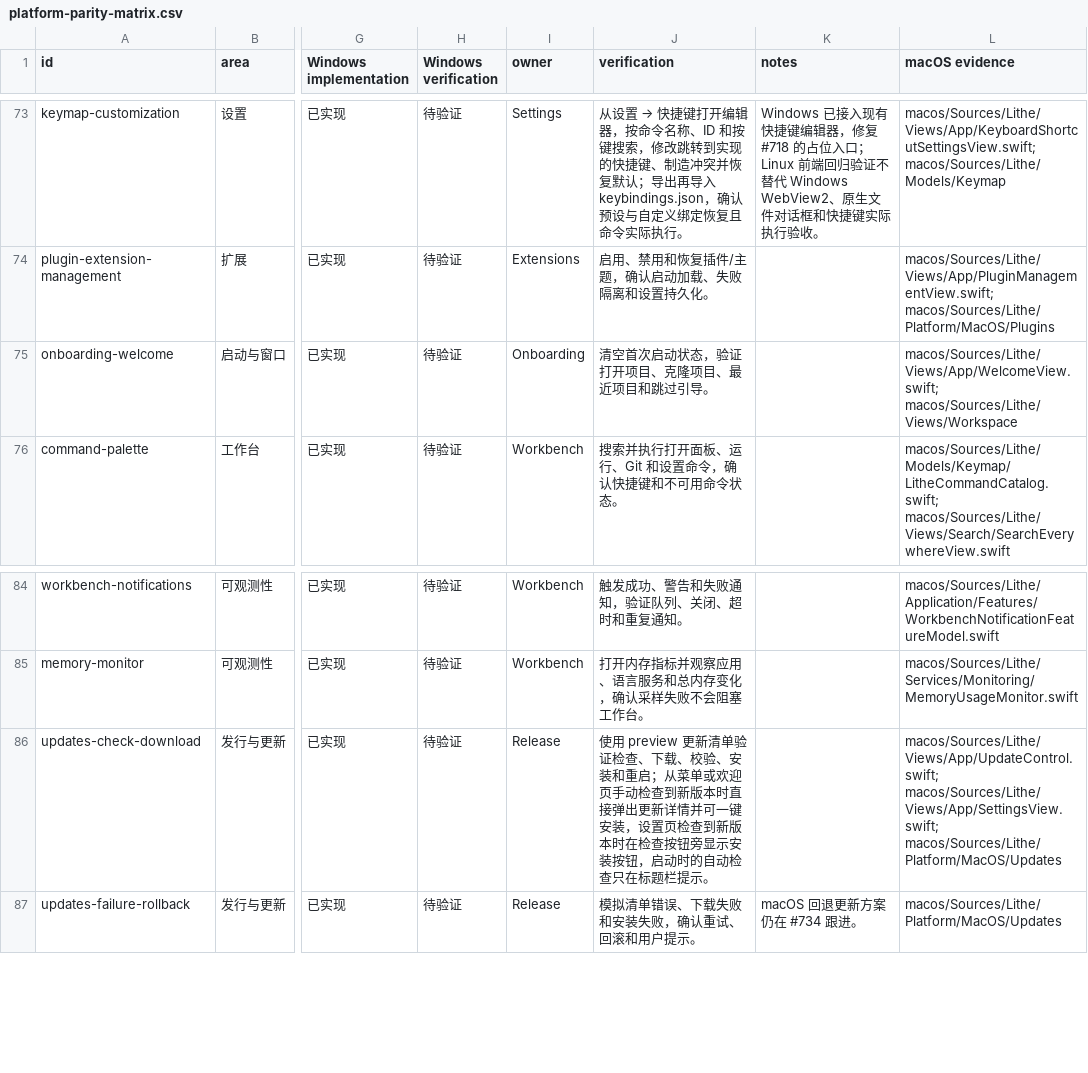
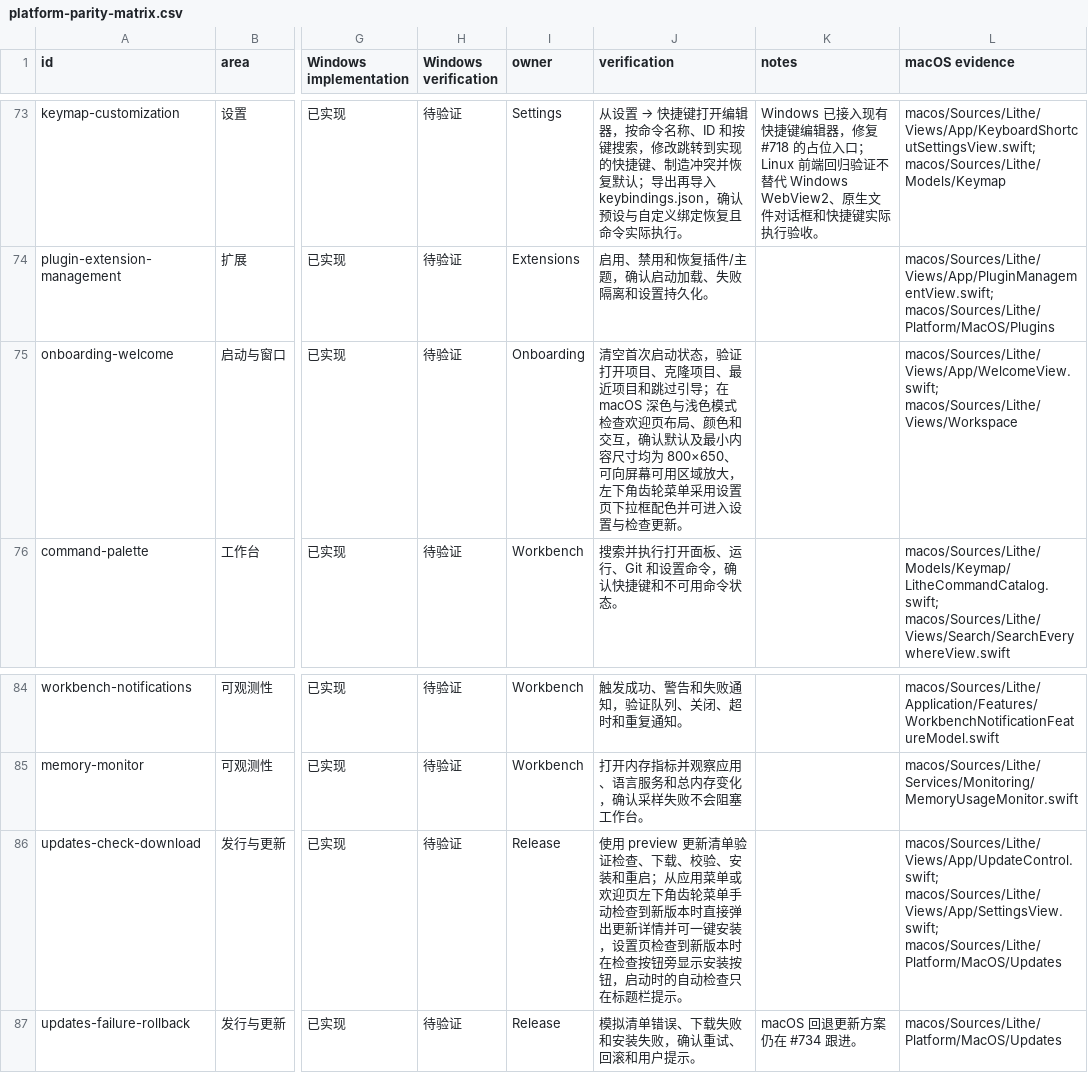
Before and after one commit to 1lck/Lithe-IDEA, a CSV file: docs/development/platform-parity-matrix.csv, drawn as a sheet; only a part is shown, gaps mark what is left out; the diff names each change by its address in the sheet, - before the commit and + after, or states it on an @@ line.

```diff
--- a/docs/development/platform-parity-matrix.csv
+++ b/docs/development/platform-parity-matrix.csv
-J75 (verification): …跳过引导。
+J75 (verification): …跳过引导；在 macOS 深色与浅色模式检查欢迎页布局、颜色和交互，确认默认及最小内容尺寸均为 800×650、可向屏幕可用区域放大，左下角齿轮菜单采用设置页下拉框配色并可进入设置与检查更新。
-J86 (verification): …重启；从菜单或欢迎页手动检查…
+J86 (verification): …重启；从应用菜单或欢迎页左下角齿轮菜单手动检查…
```
Also changed, not shown: 5 other files.
